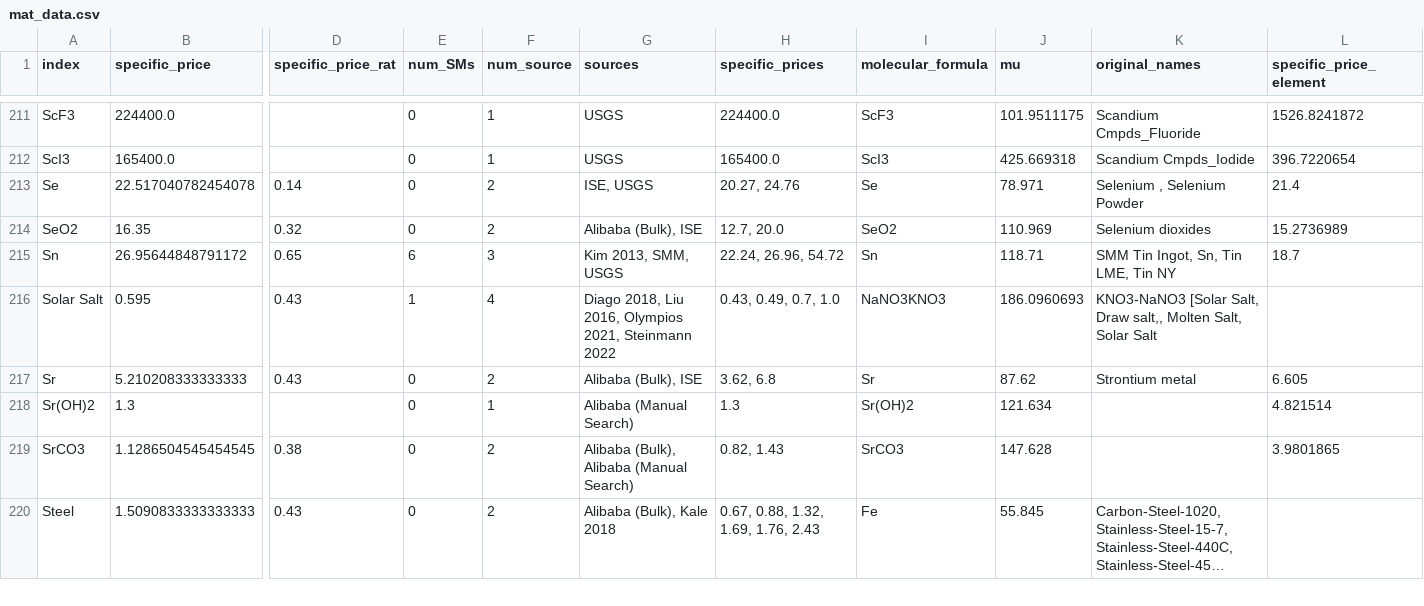
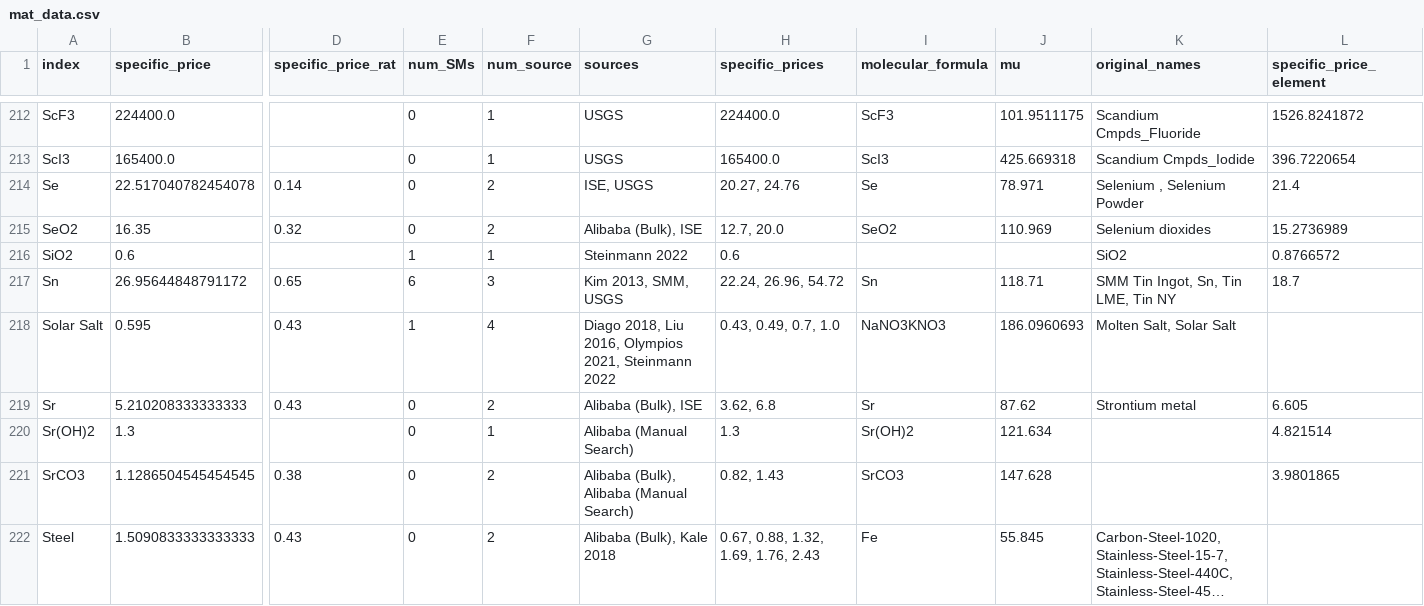
Before and after one commit to energy-storage-analysis/LDES-Survey, a CSV file: cap_cost/data_consolidated/mat_data.csv, drawn as a sheet; only a part is shown, gaps mark what is left out; long unchanged cells end in …; addresses are those after the commit; rows hold the shown columns only; the diff covers the shown part only; the diff names each change by its address in the sheet, - before the commit and + after, or states it on an @@ line.

```diff
--- a/cap_cost/data_consolidated/mat_data.csv
+++ b/cap_cost/data_consolidated/mat_data.csv
+row 216: SiO2 | 0.6 |  | 1 | 1 | Steinmann 2022 | 0.6 |  |  | SiO2 | 0.8766572
-K218 (original_names): KNO3-NaNO3 [Solar Salt, Draw salt,, Molten Salt, Solar Salt
+K218 (original_names): Molten Salt, Solar Salt
```
Also changed, not shown: 3 added rows, 2 removed rows and 66 edited cells elsewhere in this file, cap_cost/data_consolidated/C_kWh.csv, cap_cost/data_consolidated/SM_data.csv, 4 other files.
